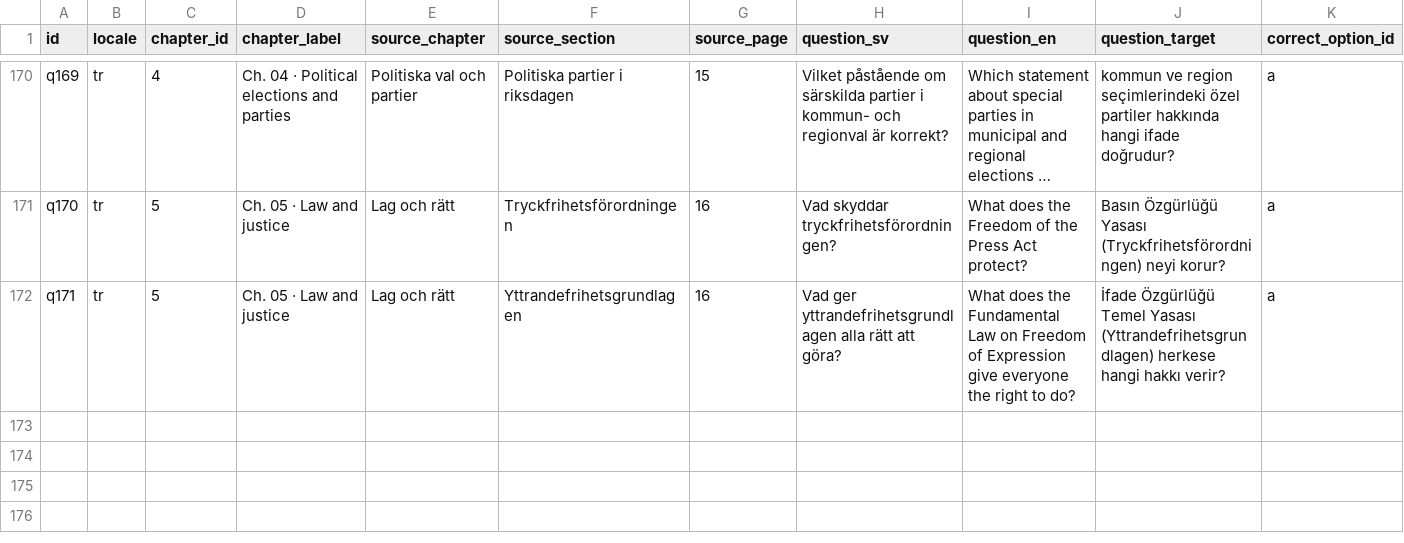
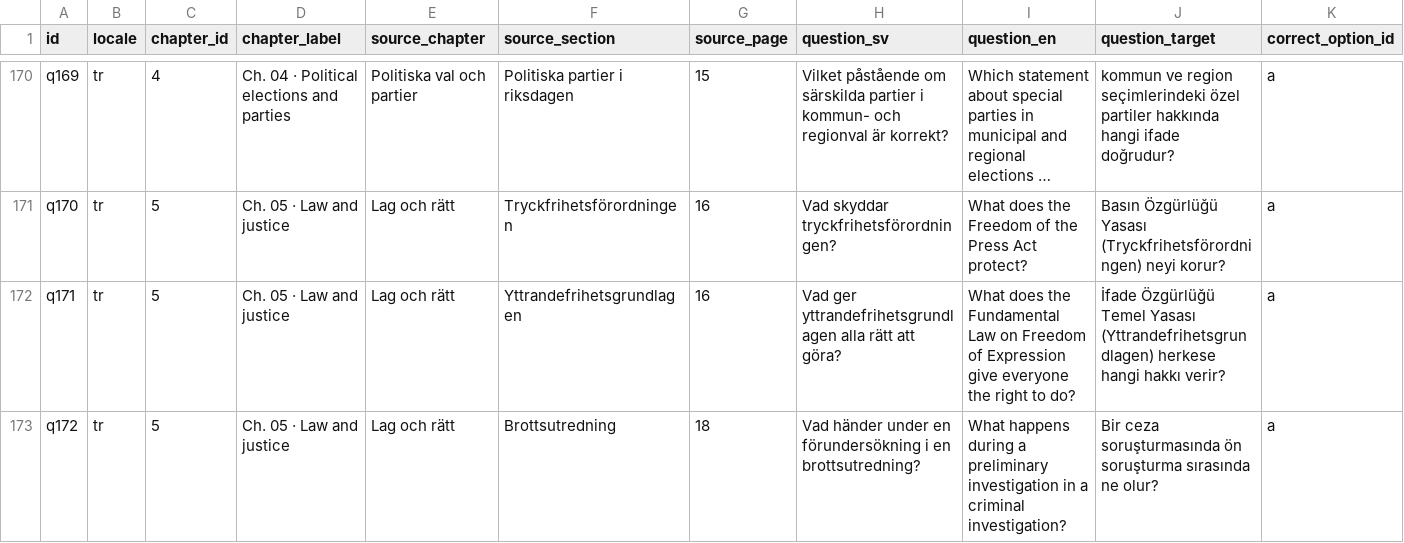
Before and after one commit to SzeChunYiu/Swedish_Civic_Test, a TSV file: docs/localization/review-packets/question-i18n-v8/tr.tsv, drawn as a sheet; only a part is shown, gaps mark what is left out; long unchanged cells end in …; rows hold the shown columns only; the diff names each change by its address in the sheet, - before the commit and + after, or states it on an @@ line.

Commit message:
i18n: add q172 question translations

```diff
--- a/docs/localization/review-packets/question-i18n-v8/tr.tsv
+++ b/docs/localization/review-packets/question-i18n-v8/tr.tsv
+row 173: q172 | tr | 5 | Ch. 05 · Law and justice | Lag och rätt | Brottsutredning | 18 | Vad händer under en förundersökning i en brottsutredning? | What happens during a preliminary investigation in a criminal investigation? | Bir ceza soruşturmasında ön soruşturma sırasında ne olur? | a
```
Also changed, not shown: docs/localization/review-packets/question-i18n-v8/pl.tsv, docs/localization/review-packets/question-i18n-v8/zh-Hans.tsv, 25 other files.
